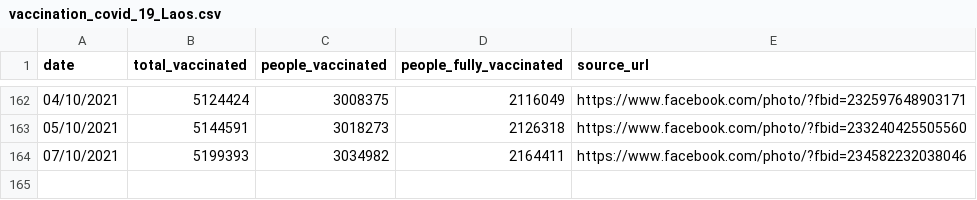
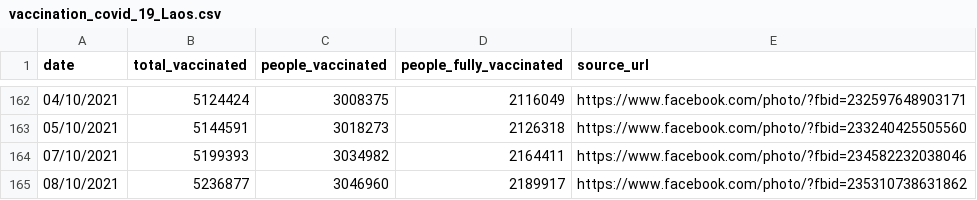
Before and after one commit to douangtavanh/covid-19-data-laos, a CSV file: data/vaccination_covid_19_Laos.csv, drawn as a sheet; only a part is shown, gaps mark what is left out; the diff names each change by its address in the sheet, - before the commit and + after, or states it on an @@ line.

Commit message:
update data

```diff
--- a/data/vaccination_covid_19_Laos.csv
+++ b/data/vaccination_covid_19_Laos.csv
+row 165: 08/10/2021 | 5236877 | 3046960 | 2189917 | https://www.facebook.com/photo/?fbid=235310738631862
```
Also changed, not shown: 1 other file.
